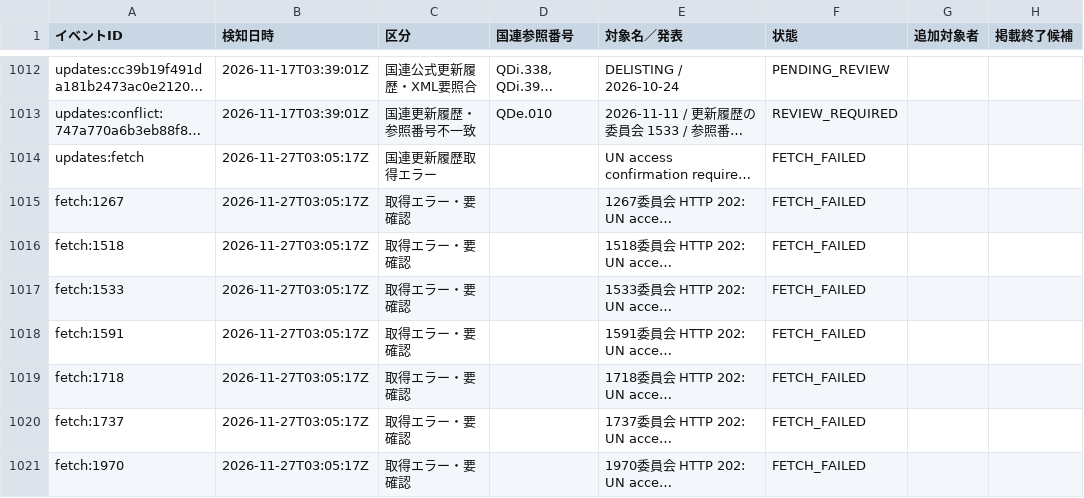
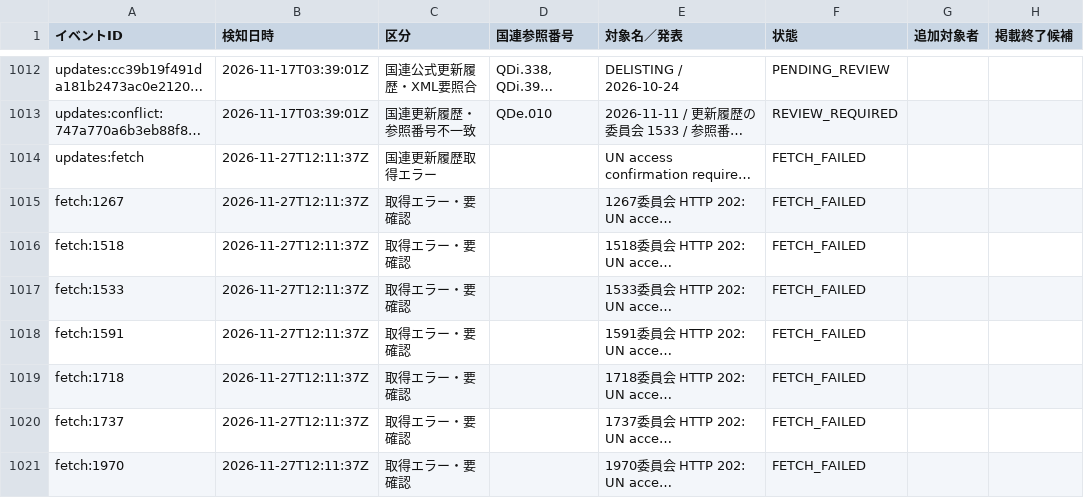
Before and after one commit to kenmizunokuro/sanctions-watch, a CSV file: data/dashboard/un_reviews.csv, drawn as a sheet; only a part is shown, gaps mark what is left out; long unchanged cells end in …; the diff covers the shown part only; the diff names each change by its address in the sheet, - before the commit and + after, or states it on an @@ line.

```diff
--- a/data/dashboard/un_reviews.csv
+++ b/data/dashboard/un_reviews.csv
-B1014:B1021 (検知日時): 2026-11-27T03:05:17Z
+B1014:B1021 (検知日時): 2026-11-27T12:11:37Z
```
Also changed, not shown: 9 edited cells elsewhere in this file, data/dashboard/status.csv, data/dashboard/status_detail.csv, 4 other files.
